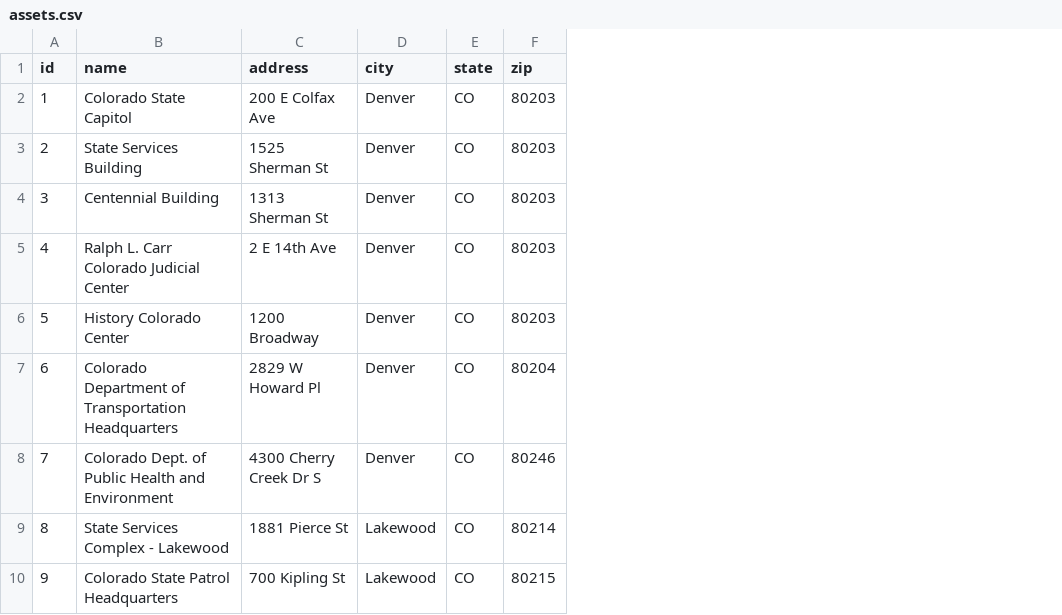
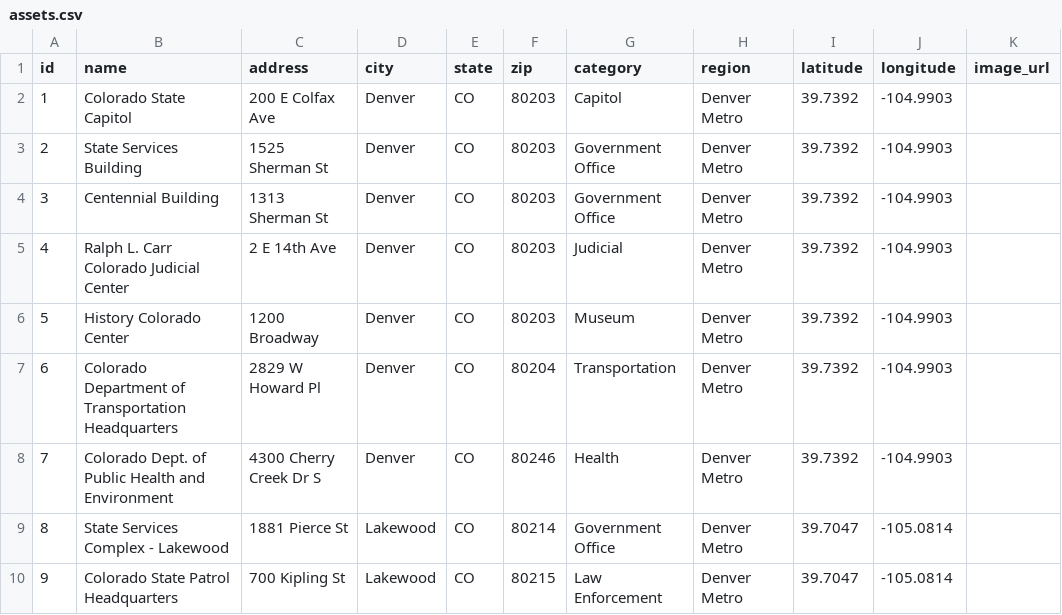
Before and after one commit to brockcooper/snowflake_business_analyst_workshop, a CSV file: resources/assets.csv, drawn as a sheet; only a part is shown; the diff names each change by its address in the sheet, - before the commit and + after, or states it on an @@ line.

```diff
--- a/resources/assets.csv
+++ b/resources/assets.csv
+column G (category), rows 2-10: Capitol | Government Office | Government Office | Judicial | Museum | Transportation | Health | Government Office | Law Enforcement
+column H (region), rows 2-10: all Denver Metro
+column I (latitude), rows 2-10: 39.7392 | 39.7392 | 39.7392 | 39.7392 | 39.7392 | 39.7392 | 39.7392 | 39.7047 | 39.7047
+column J (longitude), rows 2-10: -104.9903 | -104.9903 | -104.9903 | -104.9903 | -104.9903 | -104.9903 | -104.9903 | -105.0814 | -105.0814
+column K (image_url), empty
```
Also changed, not shown: 3 other files.
